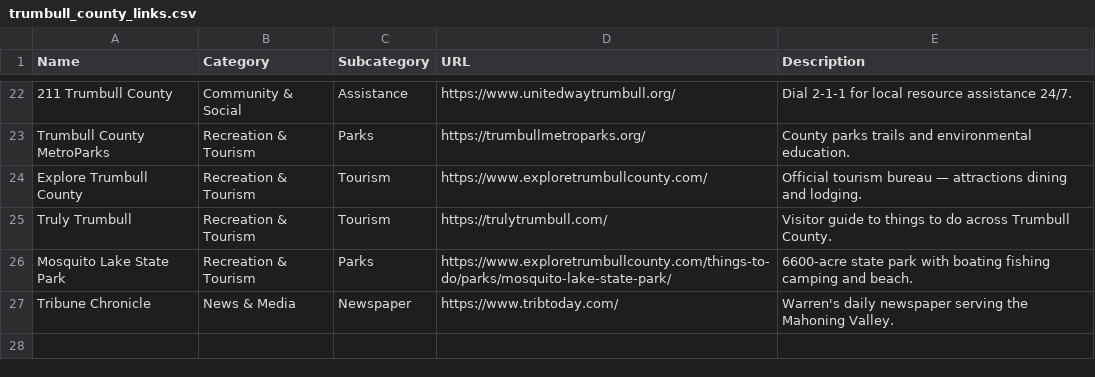
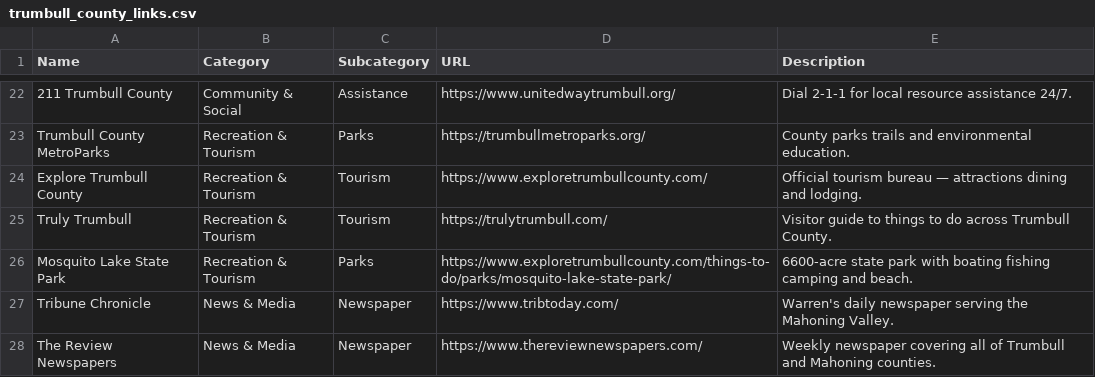
Before and after one commit to MikeCostarella/TrumbullCountyInformation, a CSV file: data/trumbull_county_links.csv, drawn as a sheet; only a part is shown, gaps mark what is left out; the diff names each change by its address in the sheet, - before the commit and + after, or states it on an @@ line.

Commit message:
Add The Review Newspapers to Trumbull links
Add the Mahoning Valley weekly (thereviewnewspapers.com) under News & Media.

```diff
--- a/data/trumbull_county_links.csv
+++ b/data/trumbull_county_links.csv
+row 28: The Review Newspapers | News & Media | Newspaper | https://www.thereviewnewspapers.com/ | Weekly newspaper covering all of Trumbull and Mahoning counties.
```
Also changed, not shown: 1 other file.
